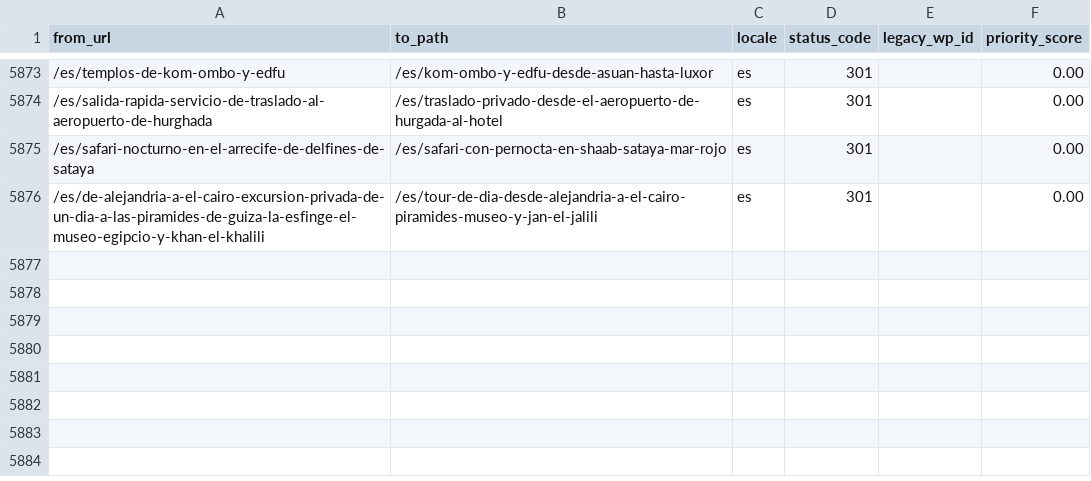
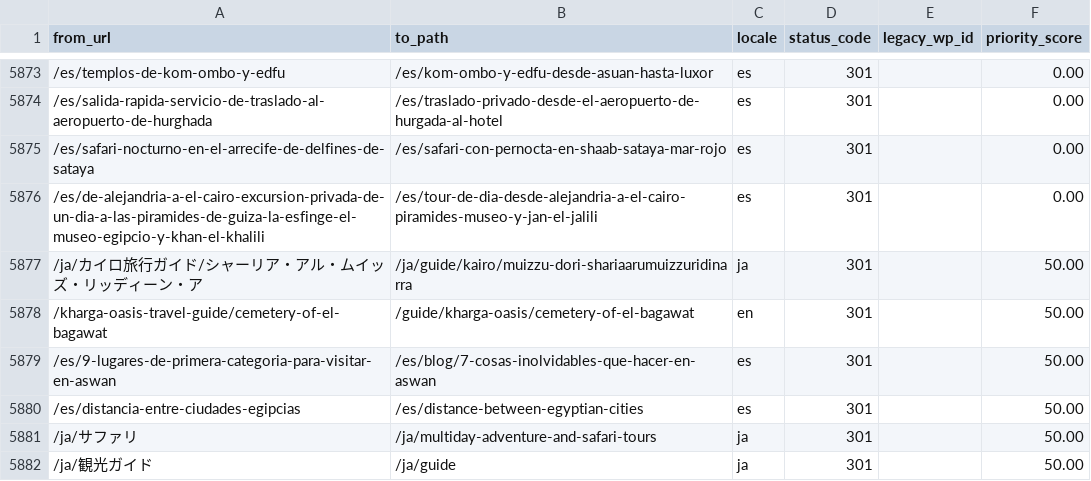
Before and after one commit to desertcanvasart-dotcom/travel2egypt-next, a CSV file: migration/redirect-map.csv, drawn as a sheet; only a part is shown, gaps mark what is left out; the diff names each change by its address in the sheet, - before the commit and + after, or states it on an @@ line.

```diff
--- a/migration/redirect-map.csv
+++ b/migration/redirect-map.csv
+row 5877: /ja/カイロ旅行ガイド/シャーリア・アル・ムイッズ・リッディーン・ア | /ja/guide/kairo/muizzu-dori-shariaarumuizzuridinarra | ja | 301 |  | 50.00
+row 5878: /kharga-oasis-travel-guide/cemetery-of-el-bagawat | /guide/kharga-oasis/cemetery-of-el-bagawat | en | 301 |  | 50.00
+row 5879: /es/9-lugares-de-primera-categoria-para-visitar-en-aswan | /es/blog/7-cosas-inolvidables-que-hacer-en-aswan | es | 301 |  | 50.00
+row 5880: /es/distancia-entre-ciudades-egipcias | /es/distance-between-egyptian-cities | es | 301 |  | 50.00
+row 5881: /ja/サファリ | /ja/multiday-adventure-and-safari-tours | ja | 301 |  | 50.00
+row 5882: /ja/観光ガイド | /ja/guide | ja | 301 |  | 50.00
```
Also changed, not shown: 1 other file.
